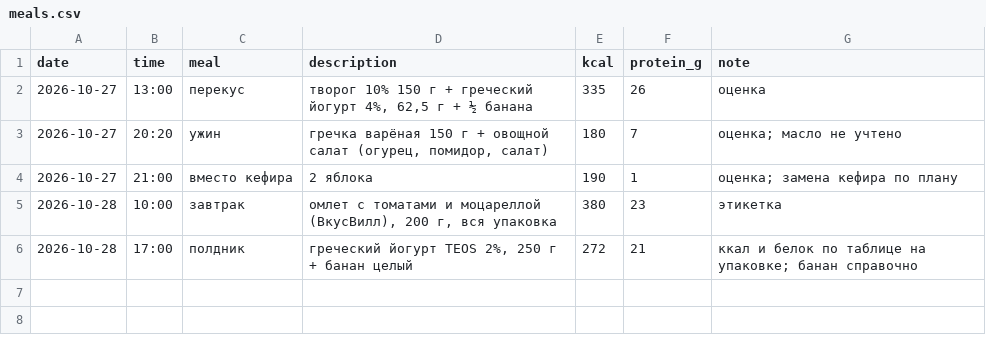
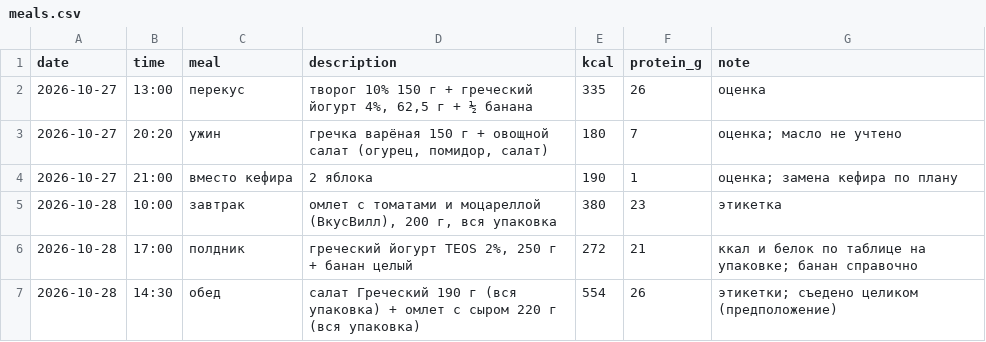
Before and after one commit to urevoleg/ai-weight-plan, a CSV file: site/data/meals.csv, drawn as a sheet.

```diff
--- a/site/data/meals.csv
+++ b/site/data/meals.csv
@@ -6 +6,2 @@ date,time,meal,description,kcal,protein_g,note
 2026-10-28,17:00,полдник,"греческий йогурт TEOS 2%, 250 г + банан целый",272,21,ккал и белок по таблице на упаковке; банан справочно
+2026-10-28,14:30,обед,"салат Греческий 190 г (вся упаковка) + омлет с сыром 220 г (вся упаковка)",554,26,этикетки; съедено целиком (предположение)
```
